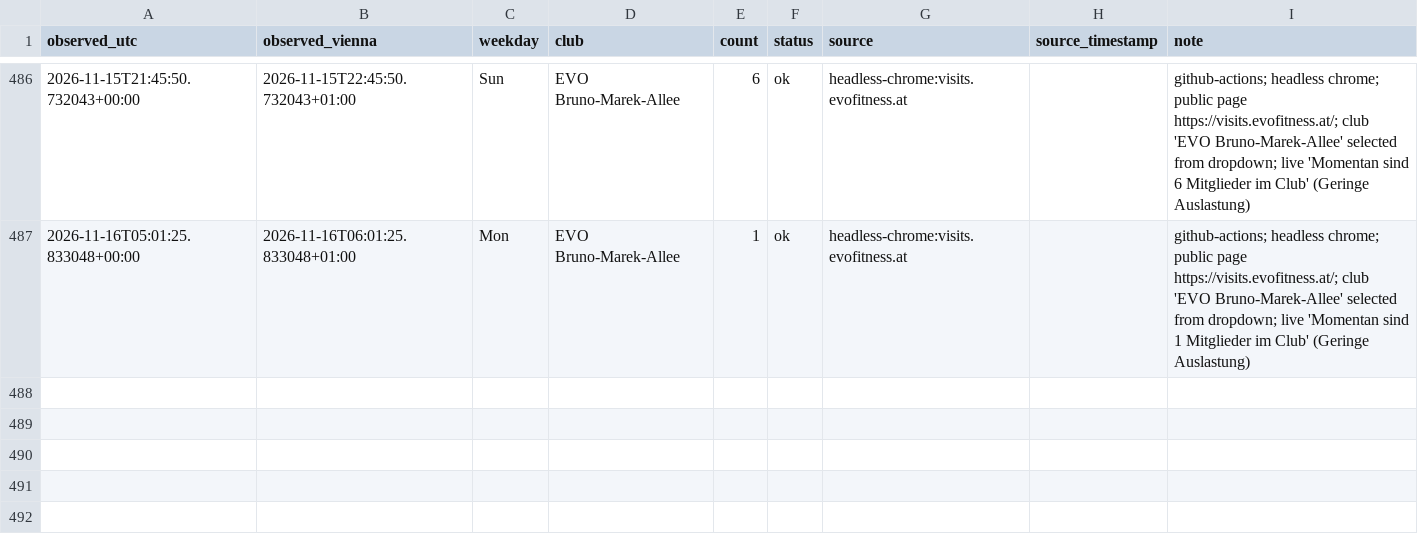
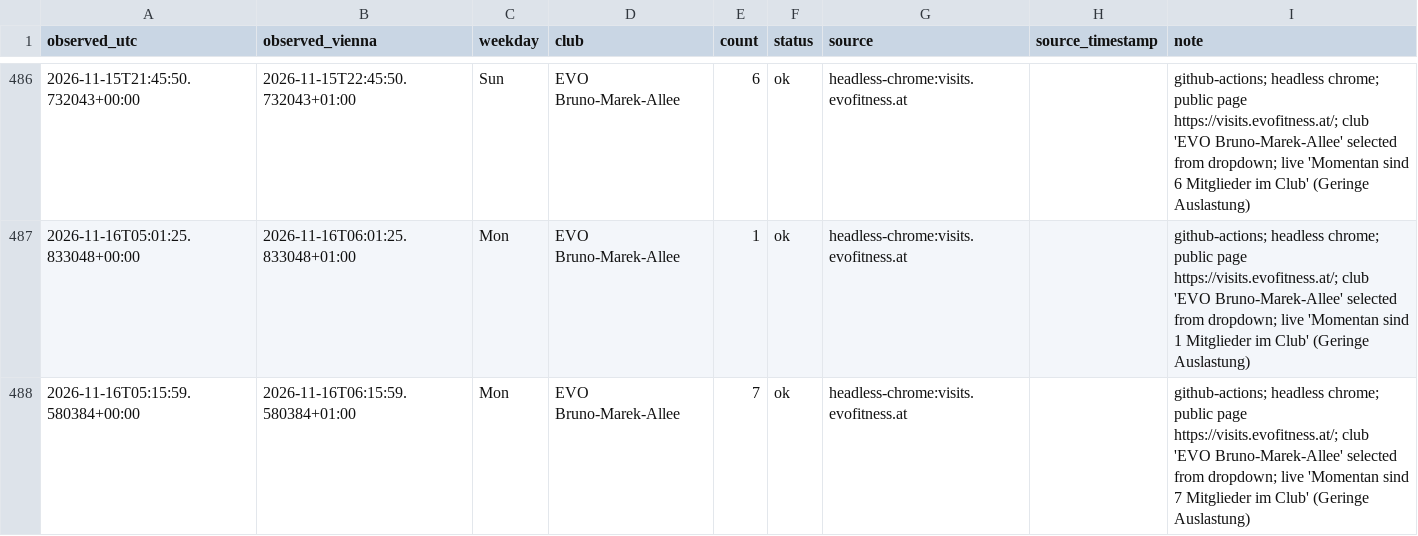
Before and after one commit to peraugym/evo-gym-tracker, a CSV file: observations.csv, drawn as a sheet; only a part is shown, gaps mark what is left out; the diff names each change by its address in the sheet, - before the commit and + after, or states it on an @@ line.

```diff
--- a/observations.csv
+++ b/observations.csv
+row 488: 2026-11-16T05:15:59.580384+00:00 | 2026-11-16T06:15:59.580384+01:00 | Mon | EVO Bruno-Marek-Allee | 7 | ok | headless-chrome:visits.evofitness.at |  | github-actions; headless chrome; public page https://visits.evofitness.at/; club 'EVO Bruno-Marek-Allee' selected from dropdown; live 'Momentan sind 7 Mitglieder im Club' (Geringe Auslastung)
```
